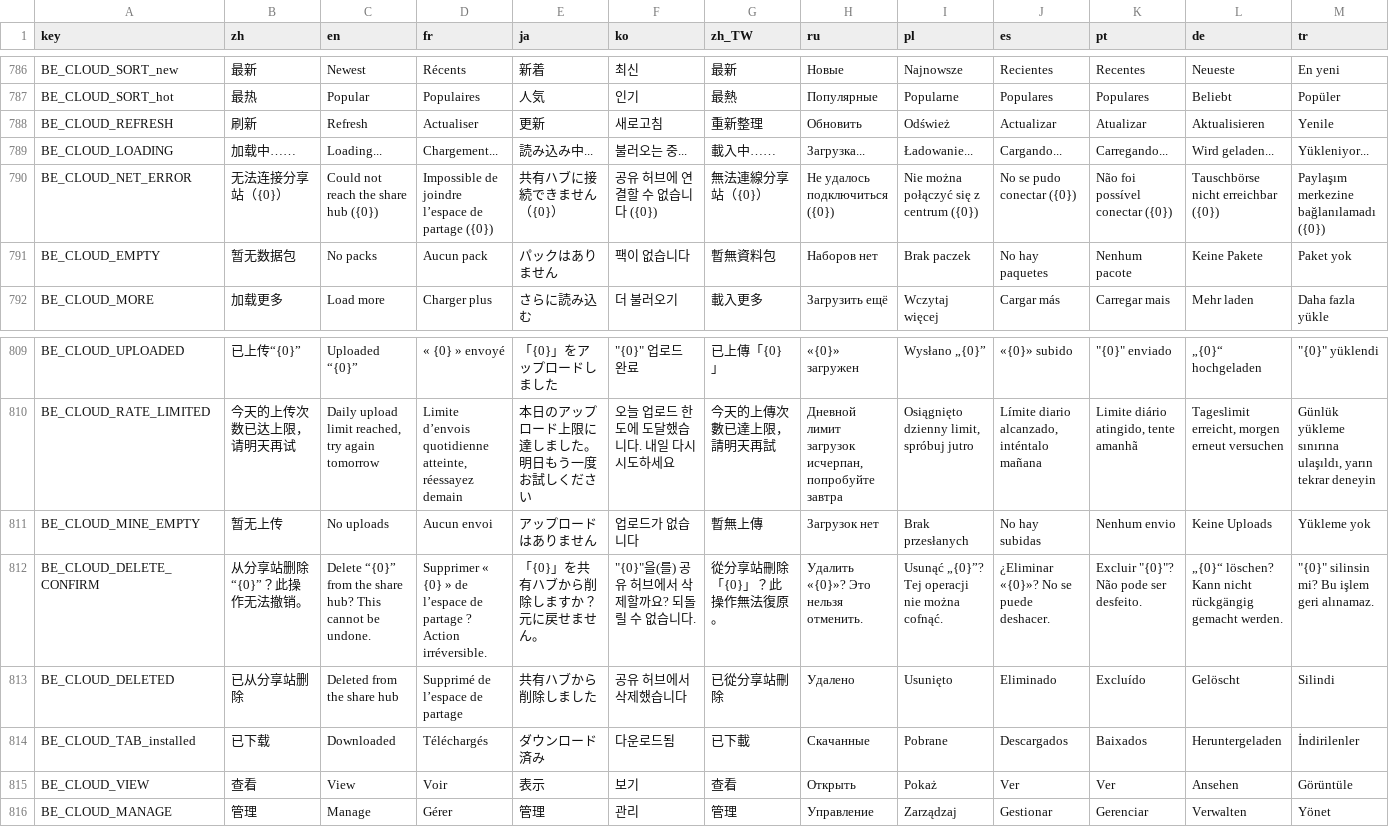
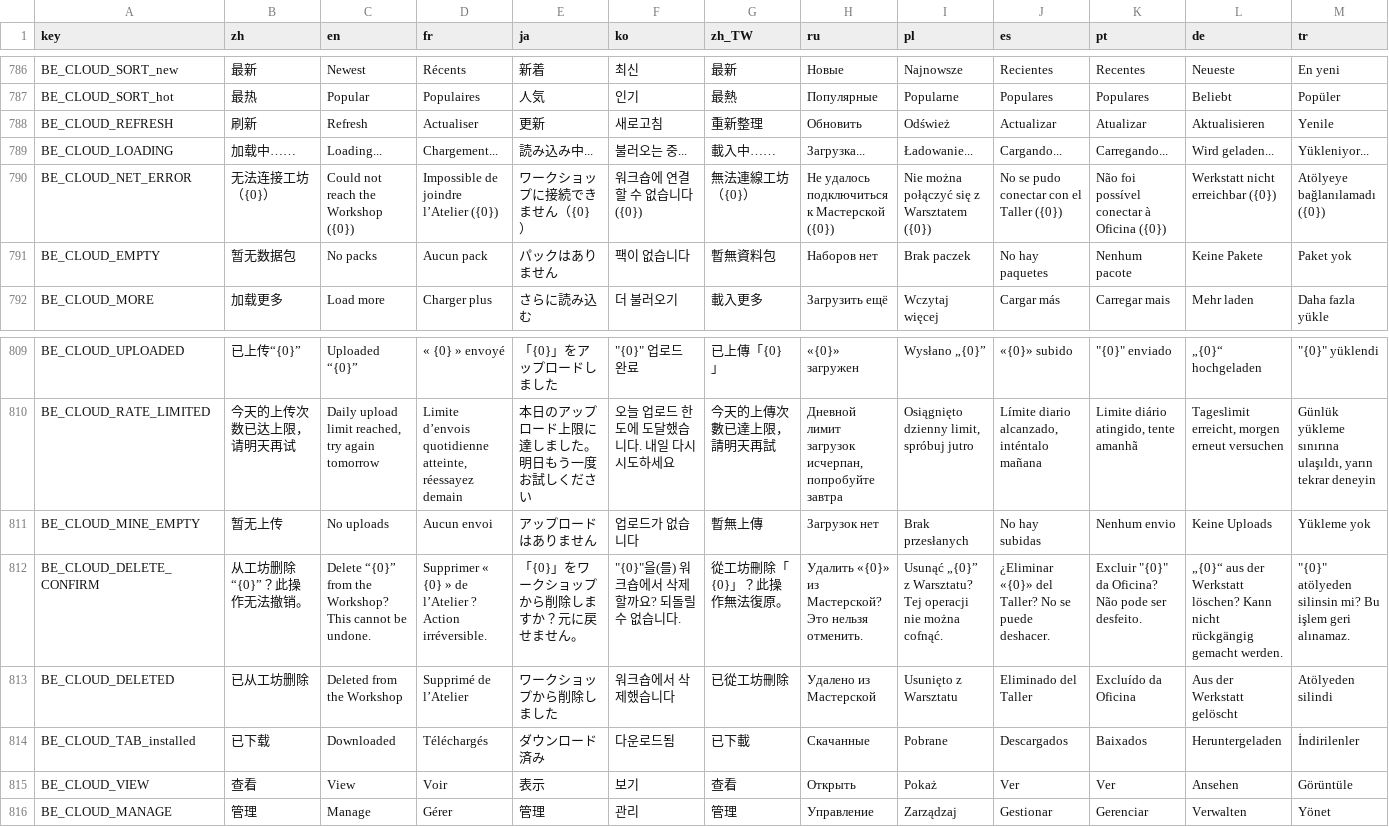
Before and after one commit to mojimoon/BrotatoMods, a CSV file: Mojimoon-BroEditor/translations/broeditor.csv, drawn as a sheet; only a part is shown, gaps mark what is left out; the diff covers the shown part only; the diff names each change by its address in the sheet, - before the commit and + after, or states it on an @@ line.

Commit message:
update (2.3.0): Workshop rename, source row on overview with hover preview

```diff
--- a/Mojimoon-BroEditor/translations/broeditor.csv
+++ b/Mojimoon-BroEditor/translations/broeditor.csv
-B790 (zh): 无法连接分享站（{0}）
+B790 (zh): 无法连接工坊（{0}）
-C790 (en): Could not reach the share hub ({0})
+C790 (en): Could not reach the Workshop ({0})
-D790 (fr): Impossible de joindre l’espace de partage ({0})
+D790 (fr): Impossible de joindre l’Atelier ({0})
-E790 (ja): 共有ハブに接続できません（{0}）
+E790 (ja): ワークショップに接続できません（{0}）
-F790 (ko): 공유 허브에 연결할 수 없습니다 ({0})
+F790 (ko): 워크숍에 연결할 수 없습니다 ({0})
-G790 (zh_TW): 無法連線分享站（{0}）
+G790 (zh_TW): 無法連線工坊（{0}）
-H790 (ru): Не удалось подключиться ({0})
+H790 (ru): Не удалось подключиться к Мастерской ({0})
-I790 (pl): Nie można połączyć się z centrum ({0})
+I790 (pl): Nie można połączyć się z Warsztatem ({0})
-J790 (es): No se pudo conectar ({0})
+J790 (es): No se pudo conectar con el Taller ({0})
-K790 (pt): Não foi possível conectar ({0})
+K790 (pt): Não foi possível conectar à Oficina ({0})
-L790 (de): Tauschbörse nicht erreichbar ({0})
+L790 (de): Werkstatt nicht erreichbar ({0})
-M790 (tr): Paylaşım merkezine bağlanılamadı ({0})
+M790 (tr): Atölyeye bağlanılamadı ({0})
-B812 (zh): 从分享站删除“{0}”？此操作无法撤销。
+B812 (zh): 从工坊删除“{0}”？此操作无法撤销。
-C812 (en): …from the share hub? This cannot…
+C812 (en): …from the Workshop? This cannot…
-D812 (fr): …» de l’espace de partage ? Action…
+D812 (fr): …» de l’Atelier ? Action…
-E812 (ja): 「{0}」を共有ハブから削除しますか？元に戻せません。
+E812 (ja): 「{0}」をワークショップから削除しますか？元に戻せません。
-F812 (ko): "{0}"을(를) 공유 허브에서 삭제할까요? 되돌릴 수 없습니다.
+F812 (ko): "{0}"을(를) 워크숍에서 삭제할까요? 되돌릴 수 없습니다.
-G812 (zh_TW): 從分享站刪除「{0}」？此操作無法復原。
+G812 (zh_TW): 從工坊刪除「{0}」？此操作無法復原。
-H812 (ru): Удалить «{0}»? Это нельзя отменить.
+H812 (ru): Удалить «{0}» из Мастерской? Это нельзя отменить.
-I812 (pl): Usunąć „{0}”? Tej operacji…
+I812 (pl): Usunąć „{0}” z Warsztatu? Tej operacji…
-J812 (es): ¿Eliminar «{0}»? No se puede deshacer.
+J812 (es): ¿Eliminar «{0}» del Taller? No se puede deshacer.
-K812 (pt): Excluir "{0}"? Não pode ser desfeito.
+K812 (pt): Excluir "{0}" da Oficina? Não pode ser desfeito.
-L812 (de): „{0}“ löschen? Kann…
+L812 (de): „{0}“ aus der Werkstatt löschen? Kann…
-M812 (tr): "{0}" silinsin mi?…
+M812 (tr): "{0}" atölyeden silinsin mi?…
-B813 (zh): 已从分享站删除
+B813 (zh): 已从工坊删除
-C813 (en): Deleted from the share hub
+C813 (en): Deleted from the Workshop
-D813 (fr): Supprimé de l’espace de partage
+D813 (fr): Supprimé de l’Atelier
-E813 (ja): 共有ハブから削除しました
+E813 (ja): ワークショップから削除しました
-F813 (ko): 공유 허브에서 삭제했습니다
+F813 (ko): 워크숍에서 삭제했습니다
-G813 (zh_TW): 已從分享站刪除
+G813 (zh_TW): 已從工坊刪除
-H813 (ru): Удалено
+H813 (ru): Удалено из Мастерской
-I813 (pl): Usunięto
+I813 (pl): Usunięto z Warsztatu
-J813 (es): Eliminado
+J813 (es): Eliminado del Taller
-K813 (pt): Excluído
+K813 (pt): Excluído da Oficina
-L813 (de): Gelöscht
+L813 (de): Aus der Werkstatt gelöscht
-M813 (tr): Silindi
+M813 (tr): Atölyeden silindi
```
Also changed, not shown: 1 removed row and 55 edited cells elsewhere in this file, 7 other files.
